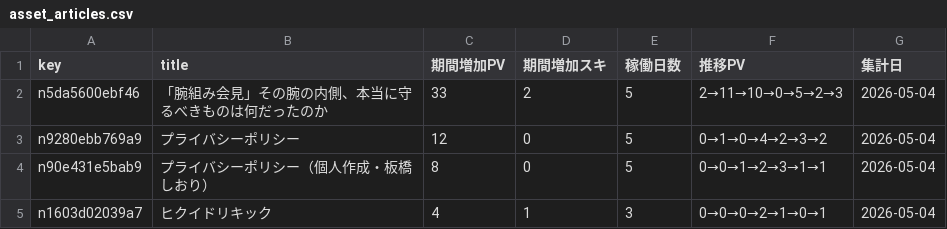
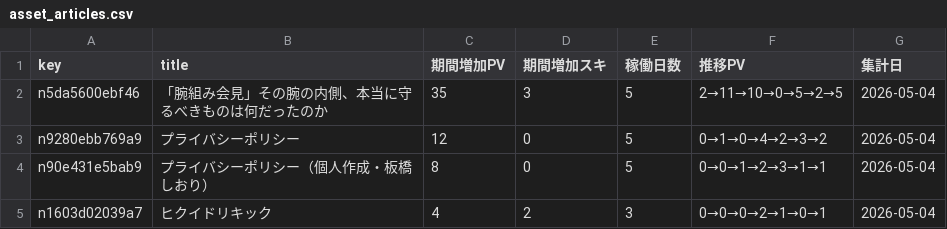
Before and after one commit to ganden0807-collab/note-stats-tracker, a CSV file: data/asset_articles.csv, drawn as a sheet.

```diff
--- a/data/asset_articles.csv
+++ b/data/asset_articles.csv
@@ -1,5 +1,5 @@
 key,title,期間増加PV,期間増加スキ,稼働日数,推移PV,集計日
-n5da5600ebf46,「腕組み会見」その腕の内側、本当に守るべきものは何だったのか,33,2,5,2→11→10→0→5→2→3,2026-05-04
+n5da5600ebf46,「腕組み会見」その腕の内側、本当に守るべきものは何だったのか,35,3,5,2→11→10→0→5→2→5,2026-05-04
 n9280ebb769a9,プライバシーポリシー,12,0,5,0→1→0→4→2→3→2,2026-05-04
 n90e431e5bab9,プライバシーポリシー（個人作成・板橋しおり）,8,0,5,0→0→1→2→3→1→1,2026-05-04
-n1603d02039a7,ヒクイドリキック,4,1,3,0→0→0→2→1→0→1,2026-05-04
+n1603d02039a7,ヒクイドリキック,4,2,3,0→0→0→2→1→0→1,2026-05-04
```
Also changed, not shown: data/articles.csv, data/daily_summary.csv, 2 other files.
